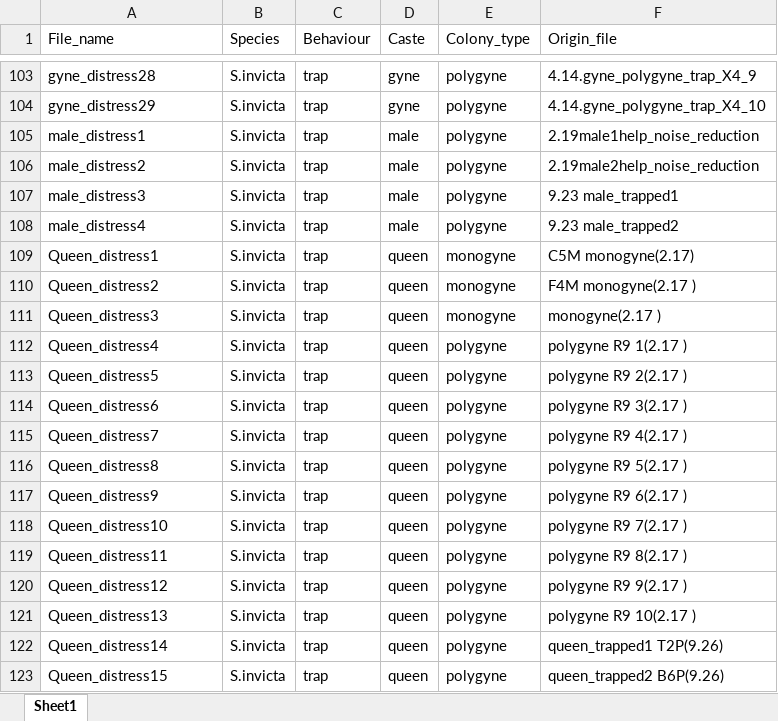
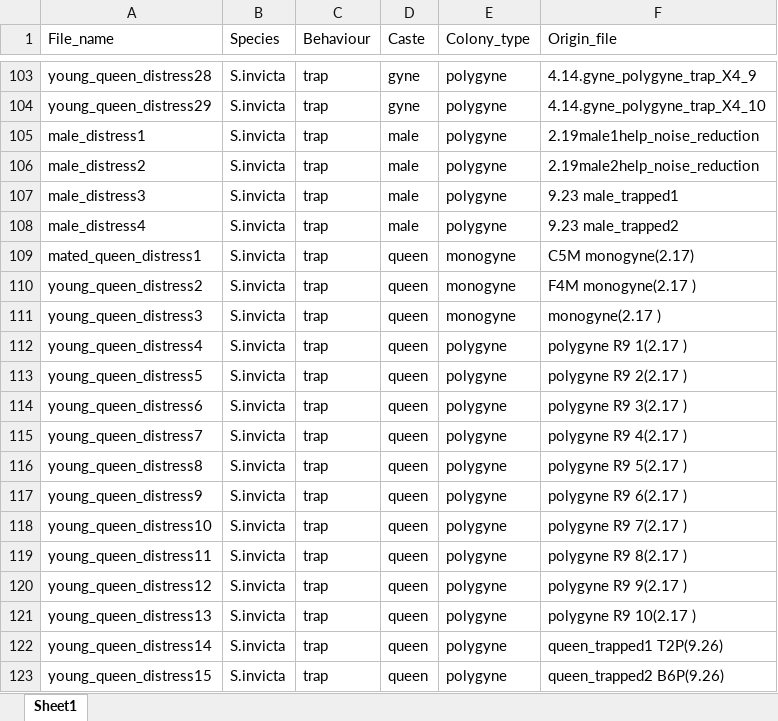
Before and after one commit to stridulation-mediate-queen-cannibalism/vibration-of-fire-ant, an Excel workbook: github.xlsx, sheet Sheet1, drawn as a sheet; only a part is shown, gaps mark what is left out; values as stored, in another font and other column widths than the file's, no borders; the diff covers the shown part only; the diff names each change by its address in the sheet, - before the commit and + after, or states it on an @@ line.

```diff
--- a/github.xlsx (sheet Sheet1)
+++ b/github.xlsx (sheet Sheet1)
-A103 (File_name): gyne_distress28
+A103 (File_name): young_queen_distress28
-A104 (File_name): gyne_distress29
+A104 (File_name): young_queen_distress29
-A109 (File_name): Queen_distress1
+A109 (File_name): mated_queen_distress1
-A110 (File_name): Queen_distress2
+A110 (File_name): young_queen_distress2
-A111 (File_name): Queen_distress3
+A111 (File_name): young_queen_distress3
-A112 (File_name): Queen_distress4
+A112 (File_name): young_queen_distress4
-A113 (File_name): Queen_distress5
+A113 (File_name): young_queen_distress5
-A114 (File_name): Queen_distress6
+A114 (File_name): young_queen_distress6
-A115 (File_name): Queen_distress7
+A115 (File_name): young_queen_distress7
-A116 (File_name): Queen_distress8
+A116 (File_name): young_queen_distress8
-A117 (File_name): Queen_distress9
+A117 (File_name): young_queen_distress9
-A118 (File_name): Queen_distress10
+A118 (File_name): young_queen_distress10
-A119 (File_name): Queen_distress11
+A119 (File_name): young_queen_distress11
-A120 (File_name): Queen_distress12
+A120 (File_name): young_queen_distress12
-A121 (File_name): Queen_distress13
+A121 (File_name): young_queen_distress13
-A122 (File_name): Queen_distress14
+A122 (File_name): young_queen_distress14
-A123 (File_name): Queen_distress15
+A123 (File_name): young_queen_distress15
```
Also changed, not shown: 47 edited cells elsewhere in this sheet.
